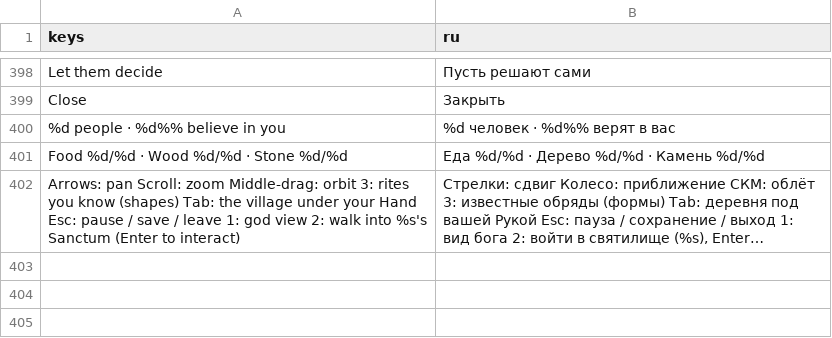
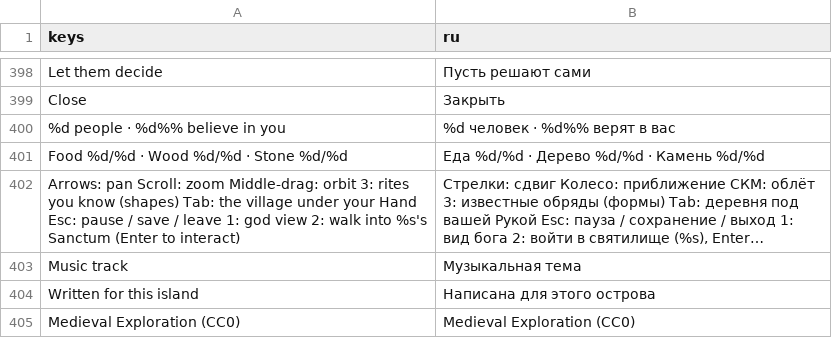
Before and after one commit to VolkMicro/BW, a CSV file: localization/strings.csv, drawn as a sheet; only a part is shown, gaps mark what is left out; long unchanged cells end in …; the diff names each change by its address in the sheet, - before the commit and + after, or states it on an @@ line.

```diff
--- a/localization/strings.csv
+++ b/localization/strings.csv
+row 403: Music track | Музыкальная тема
+row 404: Written for this island | Написана для этого острова
+row 405: Medieval Exploration (CC0) | Medieval Exploration (CC0)
```
Also changed, not shown: 20 other files.
